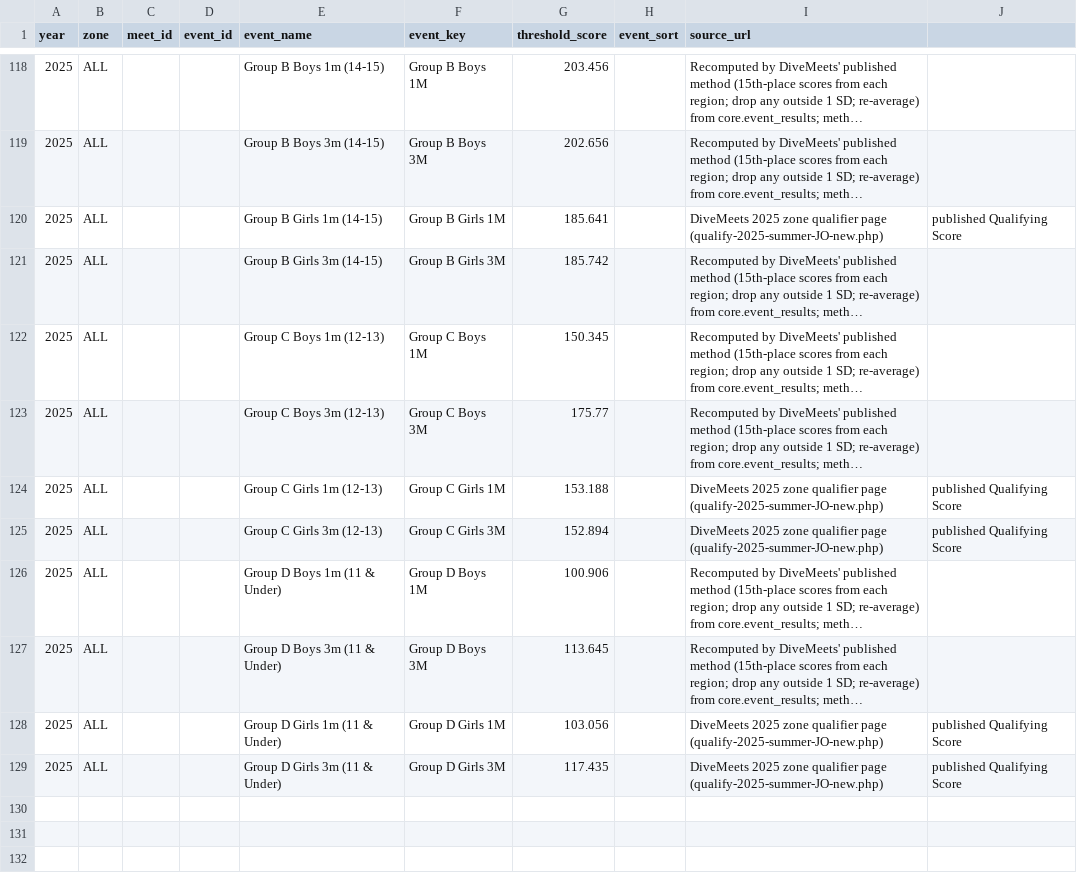
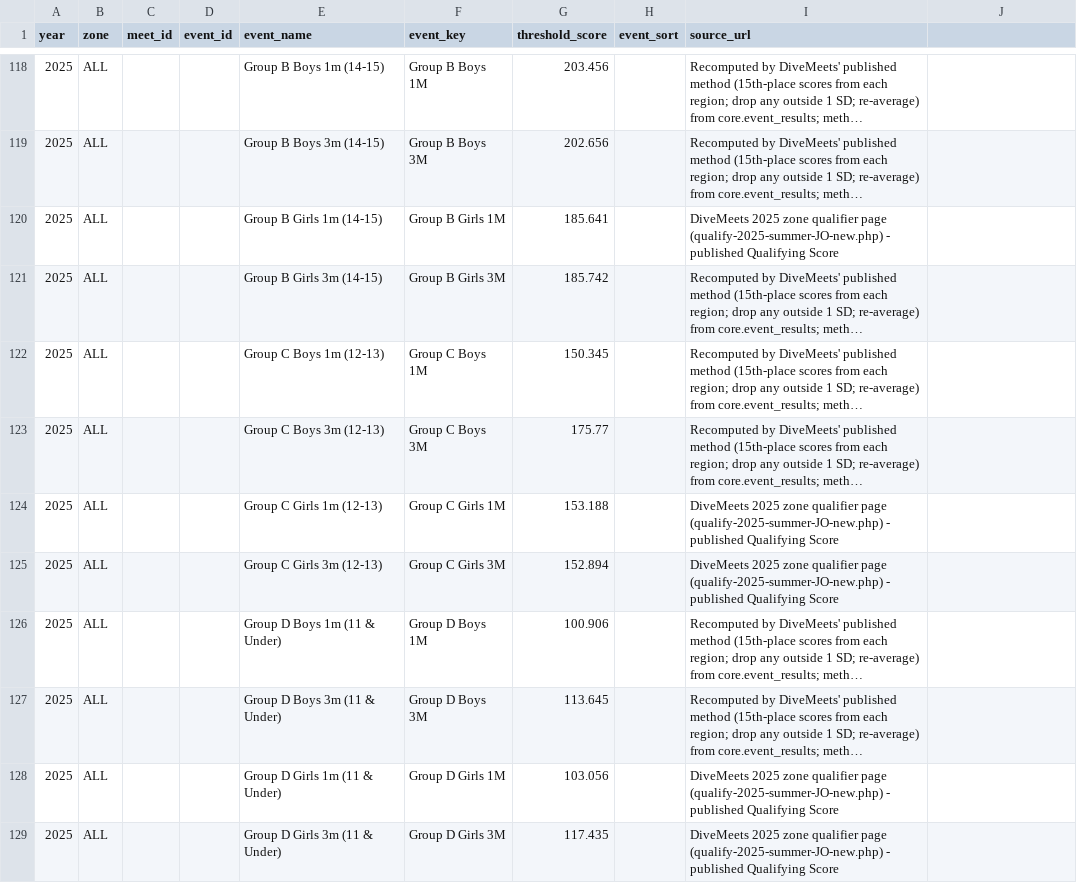
Before and after one commit to mjretcher/usa-diving-staff-apps, a CSV file: db/seeds/zone_thresholds.csv, drawn as a sheet; only a part is shown, gaps mark what is left out; long unchanged cells end in …; the diff names each change by its address in the sheet, - before the commit and + after, or states it on an @@ line.

Commit message:
zone_thresholds seed: remove a comma inside an unquoted source field (2025 rows)

```diff
--- a/db/seeds/zone_thresholds.csv
+++ b/db/seeds/zone_thresholds.csv
-I120 (source_url): …page (qualify-2025-summer-JO-new.php)
+I120 (source_url): …page (qualify-2025-summer-JO-new.php) - published Qualifying Score
-J120: published Qualifying Score
+J120: (empty)
-I124:I125 (source_url): …page (qualify-2025-summer-JO-new.php)
+I124:I125 (source_url): …page (qualify-2025-summer-JO-new.php) - published Qualifying Score
-J124:J125: published Qualifying Score
+J124:J125: (empty)
-I128:I129 (source_url): …page (qualify-2025-summer-JO-new.php)
+I128:I129 (source_url): …page (qualify-2025-summer-JO-new.php) - published Qualifying Score
-J128:J129: published Qualifying Score
+J128:J129: (empty)
```
